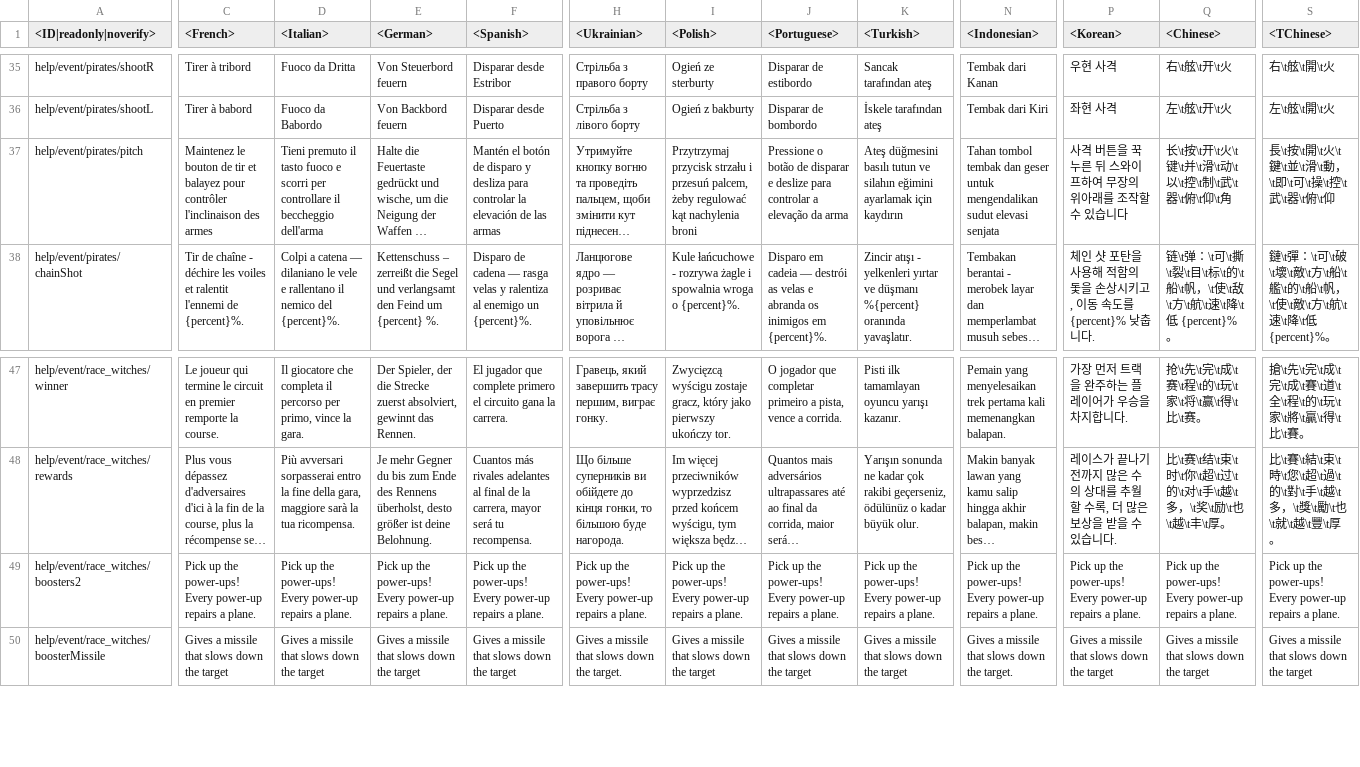
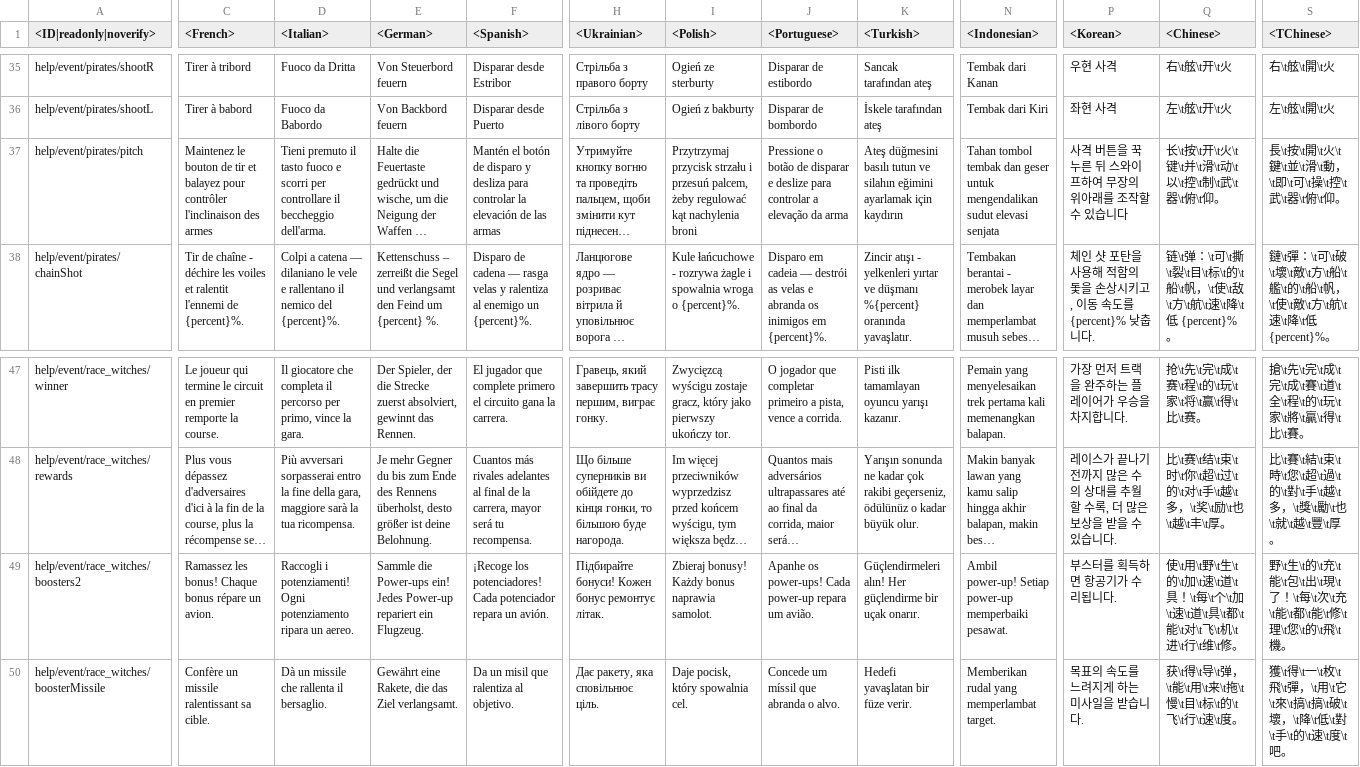
Before and after one commit to gszabi99/War-Thunder-Mobile-Datamine, a CSV file: lang.vromfs.bin_u/lang/help.csv, drawn as a sheet; only a part is shown, gaps mark what is left out; long unchanged cells end in …; the diff covers the shown part only; the diff names each change by its address in the sheet, - before the commit and + after, or states it on an @@ line.

```diff
--- a/lang.vromfs.bin_u/lang/help.csv
+++ b/lang.vromfs.bin_u/lang/help.csv
-D37 (<Italian>): …il beccheggio dell'arma
+D37 (<Italian>): …il beccheggio dell'arma.
-Q37 (<Chinese>): 长\t按\t开\t火\t键\t并\t滑\t动\t以\t控\t制\t武\t器\t俯\t仰\t角
+Q37 (<Chinese>): 长\t按\t开\t火\t键\t并\t滑\t动\t以\t控\t制\t武\t器\t俯\t仰。
-S37 (<TChinese>): …\t俯\t仰
+S37 (<TChinese>): …\t俯\t仰。
-C49 (<French>): Pick up the power-ups! Every power-up repairs a plane.
+C49 (<French>): Ramassez les bonus! Chaque bonus répare un avion.
-D49 (<Italian>): Pick up the power-ups! Every power-up repairs a plane.
+D49 (<Italian>): Raccogli i potenziamenti! Ogni potenziamento ripara un aereo.
-E49 (<German>): Pick up the power-ups! Every power-up repairs a plane.
+E49 (<German>): Sammle die Power-ups ein! Jedes Power-up repariert ein Flugzeug.
-F49 (<Spanish>): Pick up the power-ups! Every power-up repairs a plane.
+F49 (<Spanish>): ¡Recoge los potenciadores! Cada potenciador repara un avión.
-H49 (<Ukrainian>): Pick up the power-ups! Every power-up repairs a plane.
+H49 (<Ukrainian>): Підбирайте бонуси! Кожен бонус ремонтує літак.
-I49 (<Polish>): Pick up the power-ups! Every power-up repairs a plane.
+I49 (<Polish>): Zbieraj bonusy! Każdy bonus naprawia samolot.
-J49 (<Portuguese>): Pick up the power-ups! Every power-up repairs a plane.
+J49 (<Portuguese>): Apanhe os power-ups! Cada power-up repara um avião.
-K49 (<Turkish>): Pick up the power-ups! Every power-up repairs a plane.
+K49 (<Turkish>): Güçlendirmeleri alın! Her güçlendirme bir uçak onarır.
-N49 (<Indonesian>): Pick up the power-ups! Every power-up repairs a plane.
+N49 (<Indonesian>): Ambil power-up! Setiap power-up memperbaiki pesawat.
-P49 (<Korean>): Pick up the power-ups! Every power-up repairs a plane.
+P49 (<Korean>): 부스터를 획득하면 항공기가 수리됩니다.
-Q49 (<Chinese>): Pick up the power-ups! Every power-up repairs a plane.
+Q49 (<Chinese>): 使\t用\t野\t生\t的\t加\t速\t道\t具！\t每\t个\t加\t速\t道\t具\t都\t能\t对\t飞\t机\t进\t行\t维\t修。
-S49 (<TChinese>): Pick up the power-ups! Every power-up repairs a plane.
+S49 (<TChinese>): 野\t生\t的\t充\t能\t包\t出\t現\t了！\t每\t次\t充\t能\t都\t能\t修\t理\t您\t的\t飛\t機。
-C50 (<French>): Gives a missile that slows down the target
+C50 (<French>): Confère un missile ralentissant sa cible.
-D50 (<Italian>): Gives a missile that slows down the target
+D50 (<Italian>): Dà un missile che rallenta il bersaglio.
-E50 (<German>): Gives a missile that slows down the target
+E50 (<German>): Gewährt eine Rakete, die das Ziel verlangsamt.
-F50 (<Spanish>): Gives a missile that slows down the target
+F50 (<Spanish>): Da un misil que ralentiza al objetivo.
-H50 (<Ukrainian>): Gives a missile that slows down the target.
+H50 (<Ukrainian>): Дає ракету, яка сповільнює ціль.
-I50 (<Polish>): Gives a missile that slows down the target
+I50 (<Polish>): Daje pocisk, który spowalnia cel.
-J50 (<Portuguese>): Gives a missile that slows down the target
+J50 (<Portuguese>): Concede um míssil que abranda o alvo.
-K50 (<Turkish>): Gives a missile that slows down the target
+K50 (<Turkish>): Hedefi yavaşlatan bir füze verir.
-N50 (<Indonesian>): Gives a missile that slows down the target.
+N50 (<Indonesian>): Memberikan rudal yang memperlambat target.
-P50 (<Korean>): Gives a missile that slows down the target
+P50 (<Korean>): 목표의 속도를 느려지게 하는 미사일을 받습니다.
-Q50 (<Chinese>): Gives a missile that slows down the target
+Q50 (<Chinese>): 获\t得\t导\t弹，\t能\t用\t来\t拖\t慢\t目\t标\t的\t飞\t行\t速\t度。
-S50 (<TChinese>): Gives a missile that slows down the target
+S50 (<TChinese>): 獲\t得\t一\t枚\t飛\t彈，\t用\t它\t來\t搞\t搞\t破\t壞，\t降\t低\t對\t手\t的\t速\t度\t吧。
```
Also changed, not shown: 32 edited cells elsewhere in this file, lang.vromfs.bin_u/lang/controls.csv, lang.vromfs.bin_u/lang/menu_clan.csv, 30 other files.
